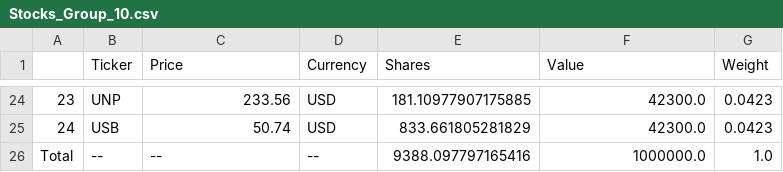
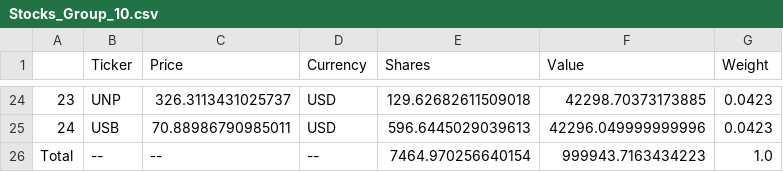
Before and after one commit to pingu15/CFM101, a CSV file: Stocks_Group_10.csv, drawn as a sheet; only a part is shown, gaps mark what is left out; the diff covers the shown part only.

```diff
--- a/Stocks_Group_10.csv
+++ b/Stocks_Group_10.csv
@@ -24,3 +24,3 @@
-23,UNP,233.56,USD,181.10977907175885,42300.0,0.0423
-24,USB,50.74,USD,833.661805281829,42300.0,0.0423
-Total,--,--,--,9388.097797165416,1000000.0,1.0
+23,UNP,326.3113431025737,USD,129.62682611509018,42298.70373173885,0.0423
+24,USB,70.88986790985011,USD,596.6445029039613,42296.049999999996,0.0423
+Total,--,--,--,7464.970256640154,999943.7163434223,1.0
```
Also changed, not shown: 62 edited cells elsewhere in this file, 1 other file.
